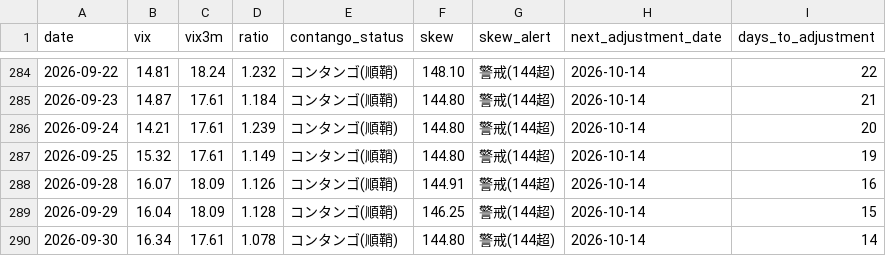
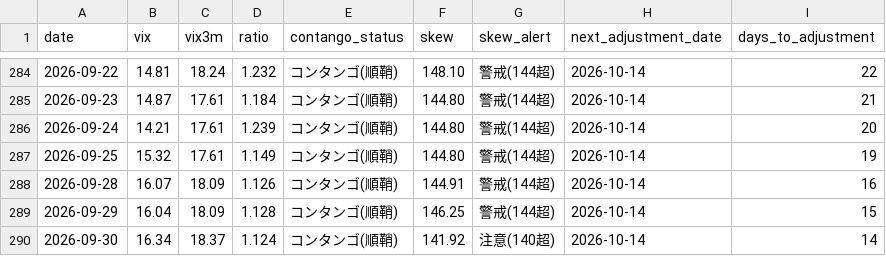
Before and after one commit to Shihooow/vix-dashboard, a CSV file: log.csv, drawn as a sheet; only a part is shown, gaps mark what is left out.

```diff
--- a/log.csv
+++ b/log.csv
@@ -289,2 +289,2 @@
 2026-09-29,16.04,18.09,1.128,コンタンゴ(順鞘),146.25,警戒(144超),2026-10-14,15
-2026-09-30,16.34,17.61,1.078,コンタンゴ(順鞘),144.80,警戒(144超),2026-10-14,14
+2026-09-30,16.34,18.37,1.124,コンタンゴ(順鞘),141.92,注意(140超),2026-10-14,14
```
Also changed, not shown: 5 other files.
